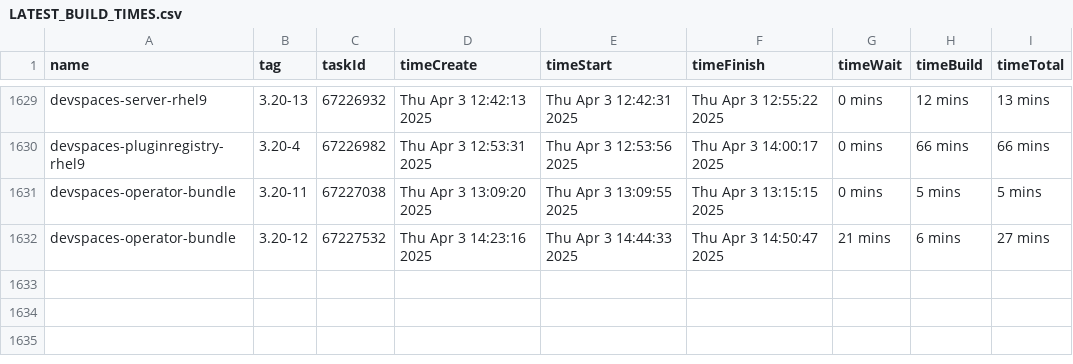
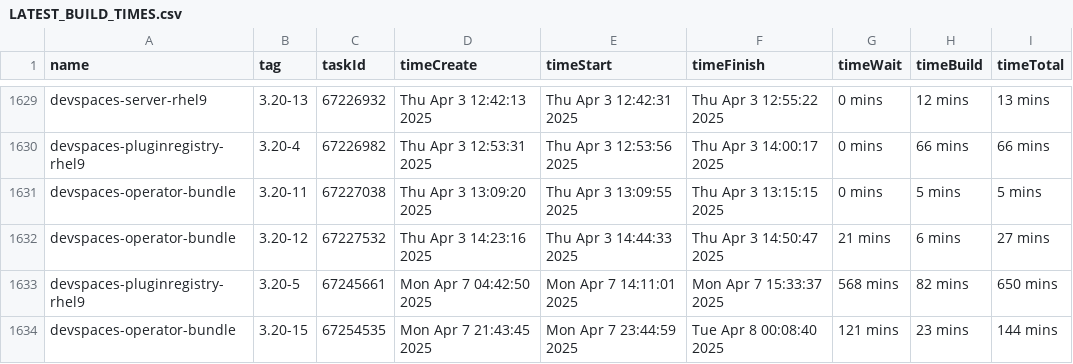
Before and after one commit to crw-qe/devspaces, a CSV file: dependencies/LATEST_BUILD_TIMES.csv, drawn as a sheet; only a part is shown, gaps mark what is left out.

Commit message:
chore: Update dependencies/LATEST_IMAGES, COMMITS, DIGESTS, INDEXES, BUILD_TIMES
Signed-off-by: devspacesbuild <devspacesbuild@redhat.com>

```diff
--- a/dependencies/LATEST_BUILD_TIMES.csv
+++ b/dependencies/LATEST_BUILD_TIMES.csv
@@ -1632 +1632,3 @@
 "devspaces-operator-bundle","3.20-12",67227532,"Thu Apr 3 14:23:16 2025","Thu Apr 3 14:44:33 2025","Thu Apr 3 14:50:47 2025","21 mins","6 mins","27 mins"
+"devspaces-pluginregistry-rhel9","3.20-5",67245661,"Mon Apr 7 04:42:50 2025","Mon Apr 7 14:11:01 2025","Mon Apr 7 15:33:37 2025","568 mins","82 mins","650 mins"
+"devspaces-operator-bundle","3.20-15",67254535,"Mon Apr 7 21:43:45 2025","Mon Apr 7 23:44:59 2025","Tue Apr 8 00:08:40 2025","121 mins","23 mins","144 mins"
```
Also changed, not shown: 6 other files.
